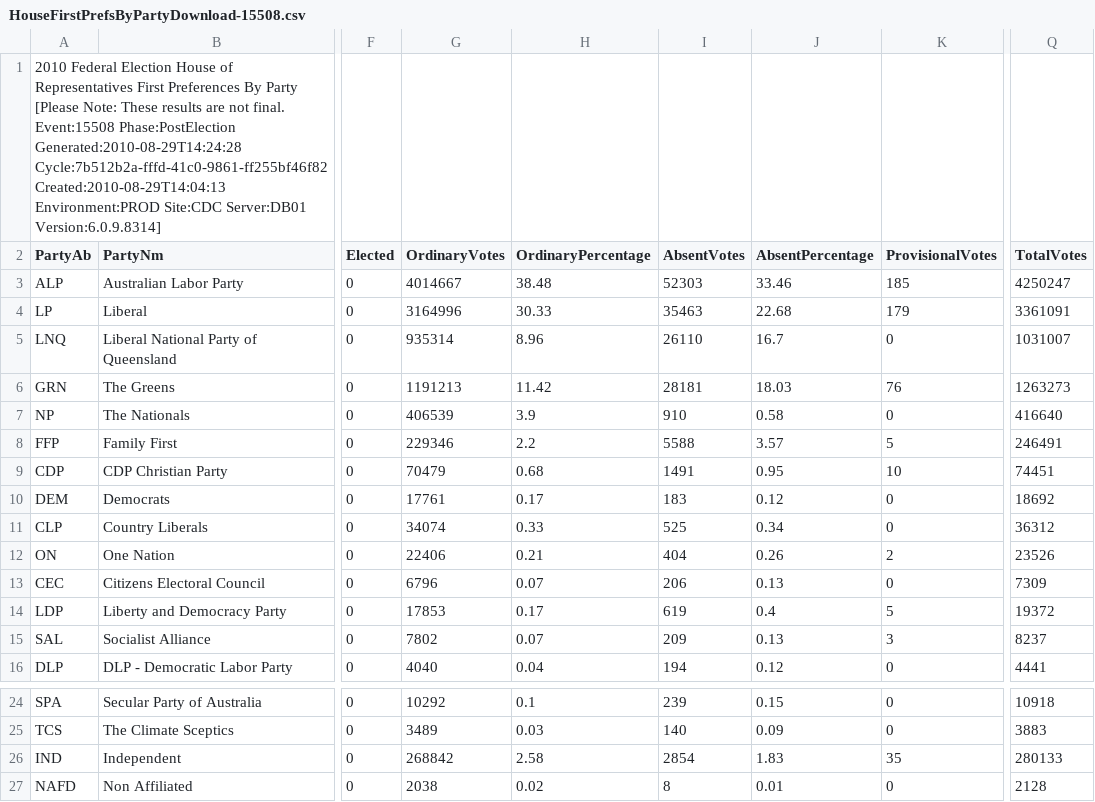
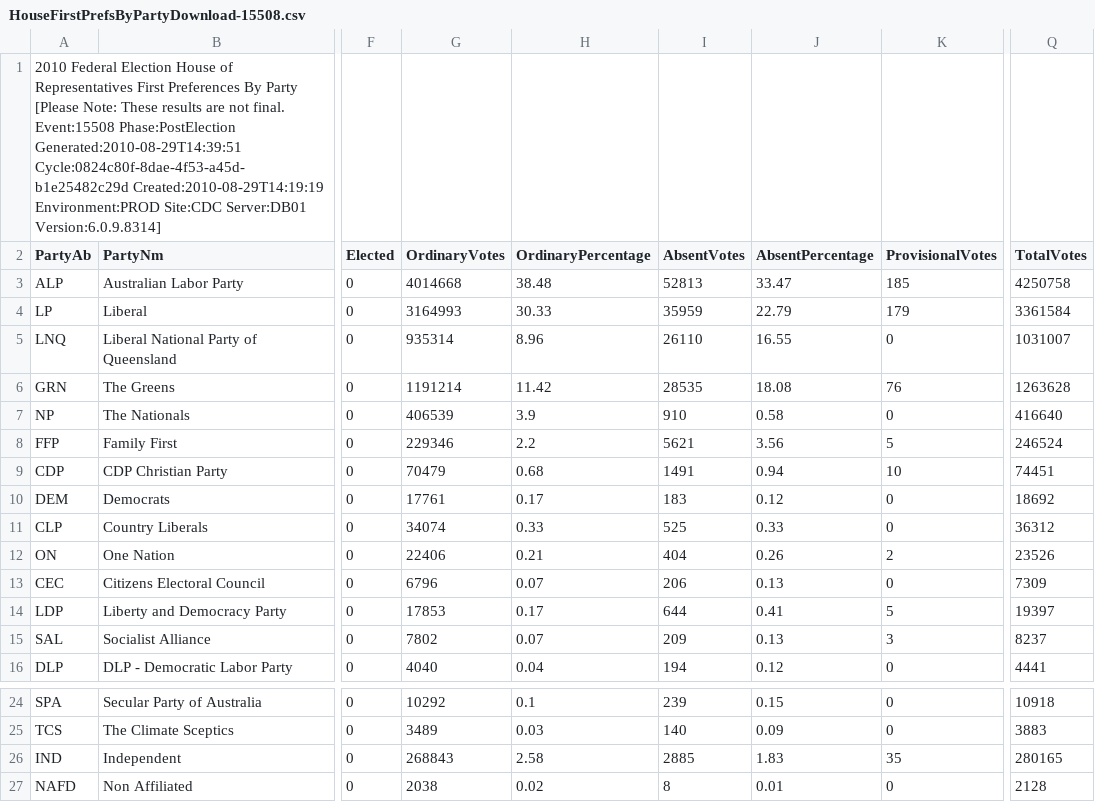
Before and after one commit to d1b/AustralianFederalElection2010CSV, a CSV file: HouseFirstPrefsByPartyDownload-15508.csv, drawn as a sheet; only a part is shown, gaps mark what is left out; the diff names each change by its address in the sheet, - before the commit and + after, or states it on an @@ line.

```diff
--- a/HouseFirstPrefsByPartyDownload-15508.csv
+++ b/HouseFirstPrefsByPartyDownload-15508.csv
-A1 (PartyAb): …Event:15508 Phase:PostElection Generated:2010-08-29T14:24:28 Cycle:7b512b2a-fffd-41c0-9861-ff255bf46f82 Created:2010-08-29T14:04:13 Environment:PROD Site:CDC…
+A1 (PartyAb): …Event:15508 Phase:PostElection Generated:2010-08-29T14:39:51 Cycle:0824c80f-8dae-4f53-a45d-b1e25482c29d Created:2010-08-29T14:19:19 Environment:PROD Site:CDC…
-G3 (OrdinaryVotes): 4014667
+G3 (OrdinaryVotes): 4014668
-I3 (AbsentVotes): 52303
+I3 (AbsentVotes): 52813
-J3 (AbsentPercentage): 33.46
+J3 (AbsentPercentage): 33.47
-Q3 (TotalVotes): 4250247
+Q3 (TotalVotes): 4250758
-G4 (OrdinaryVotes): 3164996
+G4 (OrdinaryVotes): 3164993
-I4 (AbsentVotes): 35463
+I4 (AbsentVotes): 35959
-J4 (AbsentPercentage): 22.68
+J4 (AbsentPercentage): 22.79
-Q4 (TotalVotes): 3361091
+Q4 (TotalVotes): 3361584
-J5 (AbsentPercentage): 16.7
+J5 (AbsentPercentage): 16.55
-G6 (OrdinaryVotes): 1191213
+G6 (OrdinaryVotes): 1191214
-I6 (AbsentVotes): 28181
+I6 (AbsentVotes): 28535
-J6 (AbsentPercentage): 18.03
+J6 (AbsentPercentage): 18.08
-Q6 (TotalVotes): 1263273
+Q6 (TotalVotes): 1263628
-I8 (AbsentVotes): 5588
+I8 (AbsentVotes): 5621
-J8 (AbsentPercentage): 3.57
+J8 (AbsentPercentage): 3.56
-Q8 (TotalVotes): 246491
+Q8 (TotalVotes): 246524
-J9 (AbsentPercentage): 0.95
+J9 (AbsentPercentage): 0.94
-J11 (AbsentPercentage): 0.34
+J11 (AbsentPercentage): 0.33
-I14 (AbsentVotes): 619
+I14 (AbsentVotes): 644
-J14 (AbsentPercentage): 0.4
+J14 (AbsentPercentage): 0.41
-Q14 (TotalVotes): 19372
+Q14 (TotalVotes): 19397
-G26 (OrdinaryVotes): 268842
+G26 (OrdinaryVotes): 268843
-I26 (AbsentVotes): 2854
+I26 (AbsentVotes): 2885
-Q26 (TotalVotes): 280133
+Q26 (TotalVotes): 280165
```
Also changed, not shown: HouseFirstPrefsByCandidateByVoteTypeDownload-15508.csv, HouseFirstPrefsByStateByPartyDownload-15508.csv, 53 other files.
